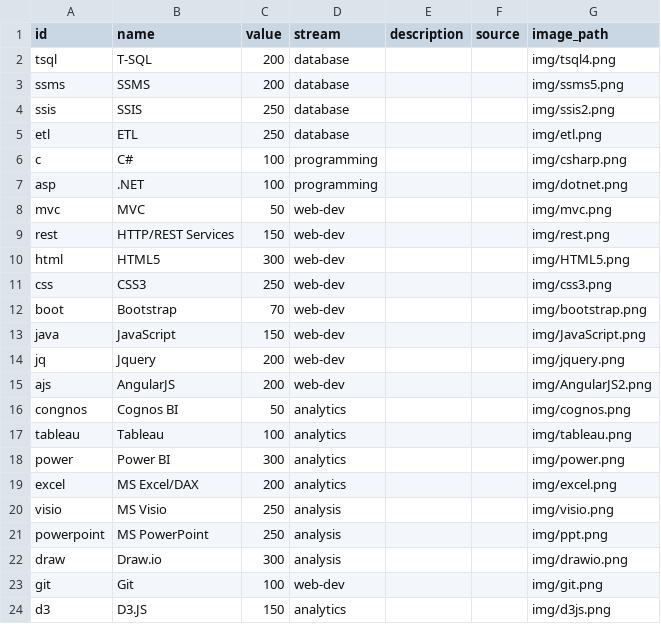
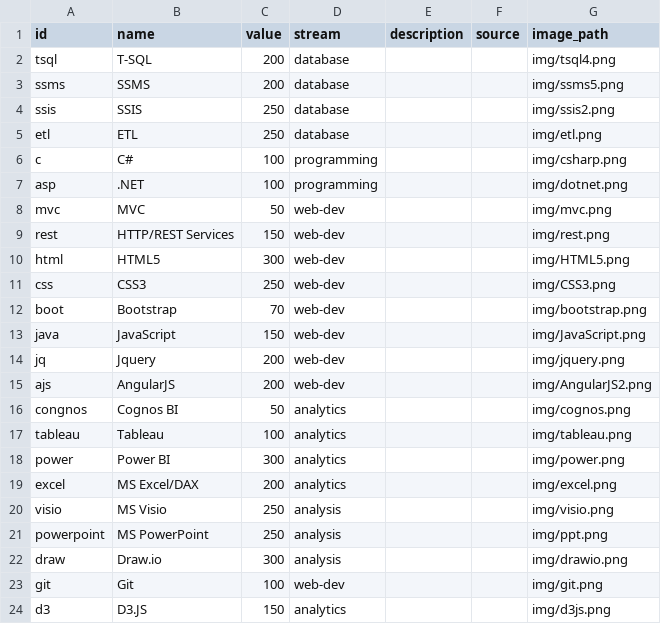
Before and after one commit to sharvi1/sharvi1.github.io, a CSV file: skills.csv, drawn as a sheet.

Commit message:
init

```diff
--- a/skills.csv
+++ b/skills.csv
@@ -10,3 +10,3 @@ rest,HTTP/REST Services,150,web-dev,,,img/rest.png
 html,HTML5,300,web-dev,,,img/HTML5.png
-css,CSS3,250,web-dev,,,img/css3.png
+css,CSS3,250,web-dev,,,img/CSS3.png
 boot,Bootstrap,70,web-dev,,,img/bootstrap.png
```
